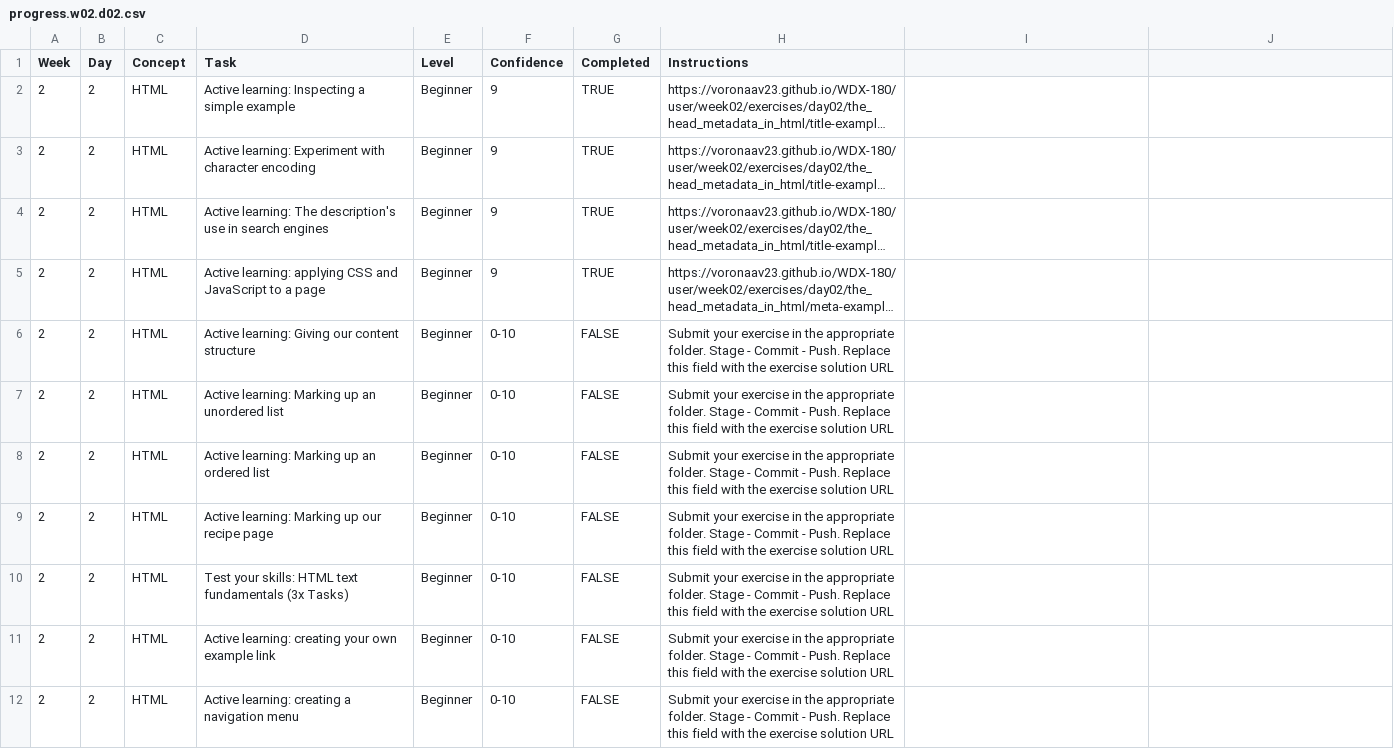
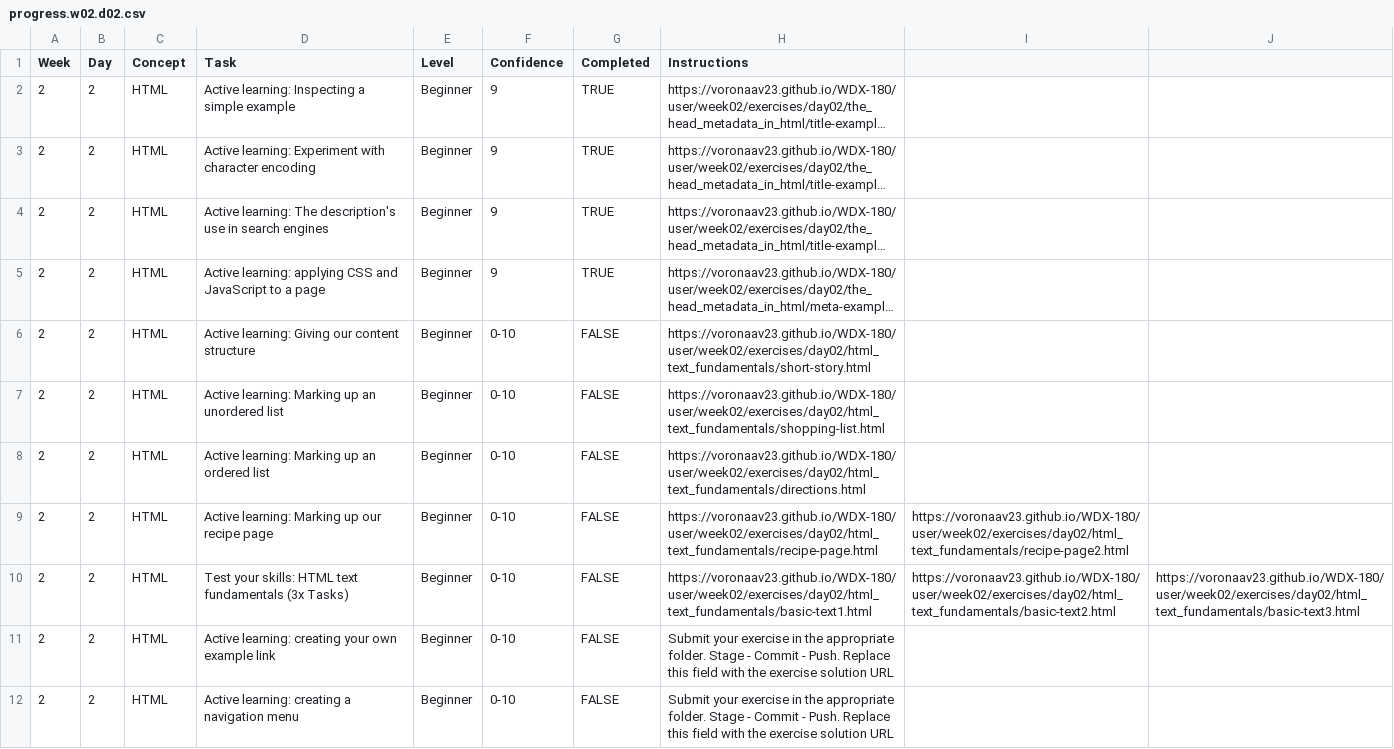
Before and after one commit to VoronaAV23/WDX-180, a CSV file: user/week02/progress/progress.w02.d02.csv, drawn as a sheet; only a part is shown; long unchanged cells end in …; the diff names each change by its address in the sheet, - before the commit and + after, or states it on an @@ line.

Commit message:
Updated progress w02 d02

```diff
--- a/user/week02/progress/progress.w02.d02.csv
+++ b/user/week02/progress/progress.w02.d02.csv
-H6 (Instructions): Submit your exercise in the appropriate folder. Stage - Commit - Push. Replace this field with the exercise solution URL
+H6 (Instructions): https://voronaav23.github.io/WDX-180/user/week02/exercises/day02/html_text_fundamentals/short-story.html
-H7 (Instructions): Submit your exercise in the appropriate folder. Stage - Commit - Push. Replace this field with the exercise solution URL
+H7 (Instructions): https://voronaav23.github.io/WDX-180/user/week02/exercises/day02/html_text_fundamentals/shopping-list.html
-H8 (Instructions): Submit your exercise in the appropriate folder. Stage - Commit - Push. Replace this field with the exercise solution URL
+H8 (Instructions): https://voronaav23.github.io/WDX-180/user/week02/exercises/day02/html_text_fundamentals/directions.html
-H9 (Instructions): Submit your exercise in the appropriate folder. Stage - Commit - Push. Replace this field with the exercise solution URL
+H9 (Instructions): https://voronaav23.github.io/WDX-180/user/week02/exercises/day02/html_text_fundamentals/recipe-page.html
-I9: (empty)
+I9: https://voronaav23.github.io/WDX-180/user/week02/exercises/day02/html_text_fundamentals/recipe-page2.html
-H10 (Instructions): Submit your exercise in the appropriate folder. Stage - Commit - Push. Replace this field with the exercise solution URL
+H10 (Instructions): https://voronaav23.github.io/WDX-180/user/week02/exercises/day02/html_text_fundamentals/basic-text1.html
-I10: (empty)
+I10: https://voronaav23.github.io/WDX-180/user/week02/exercises/day02/html_text_fundamentals/basic-text2.html
-J10: (empty)
+J10: https://voronaav23.github.io/WDX-180/user/week02/exercises/day02/html_text_fundamentals/basic-text3.html
```
